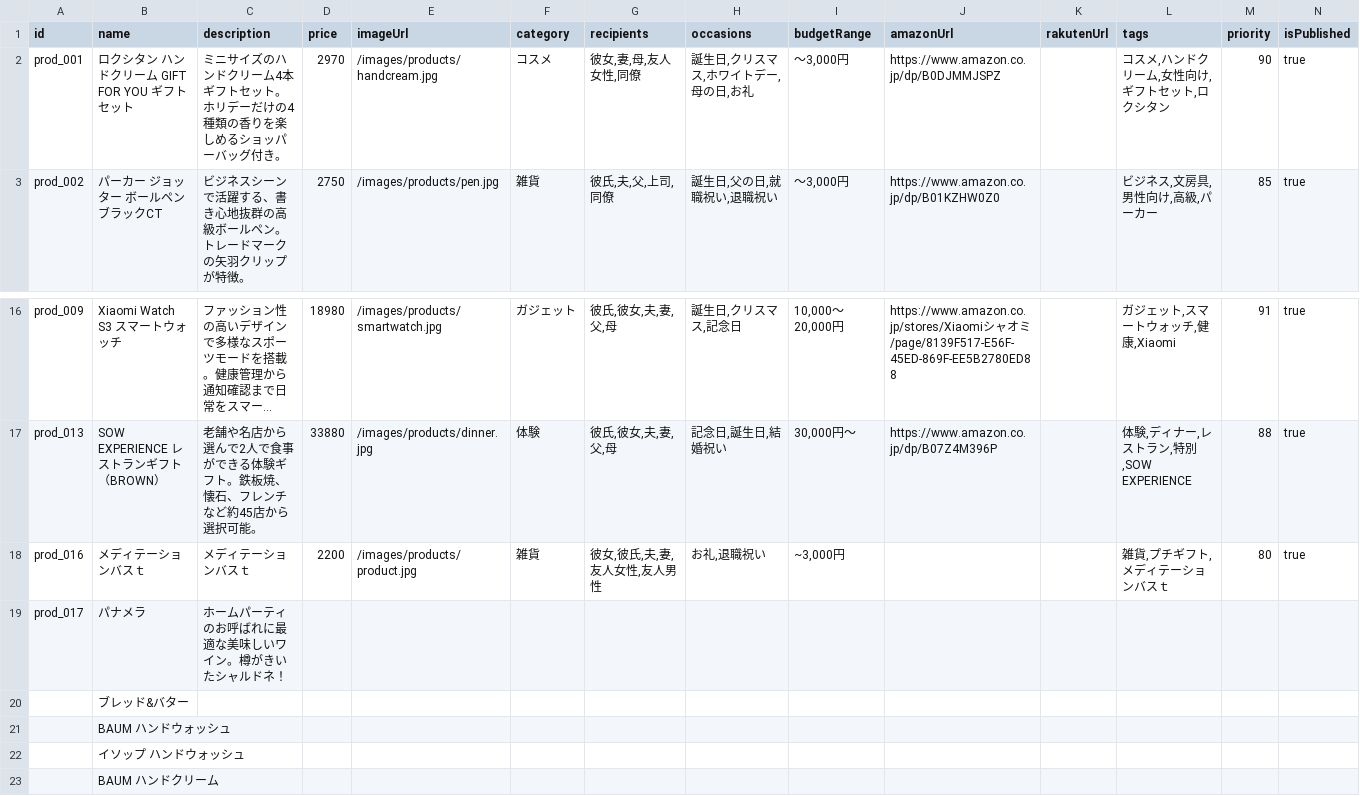
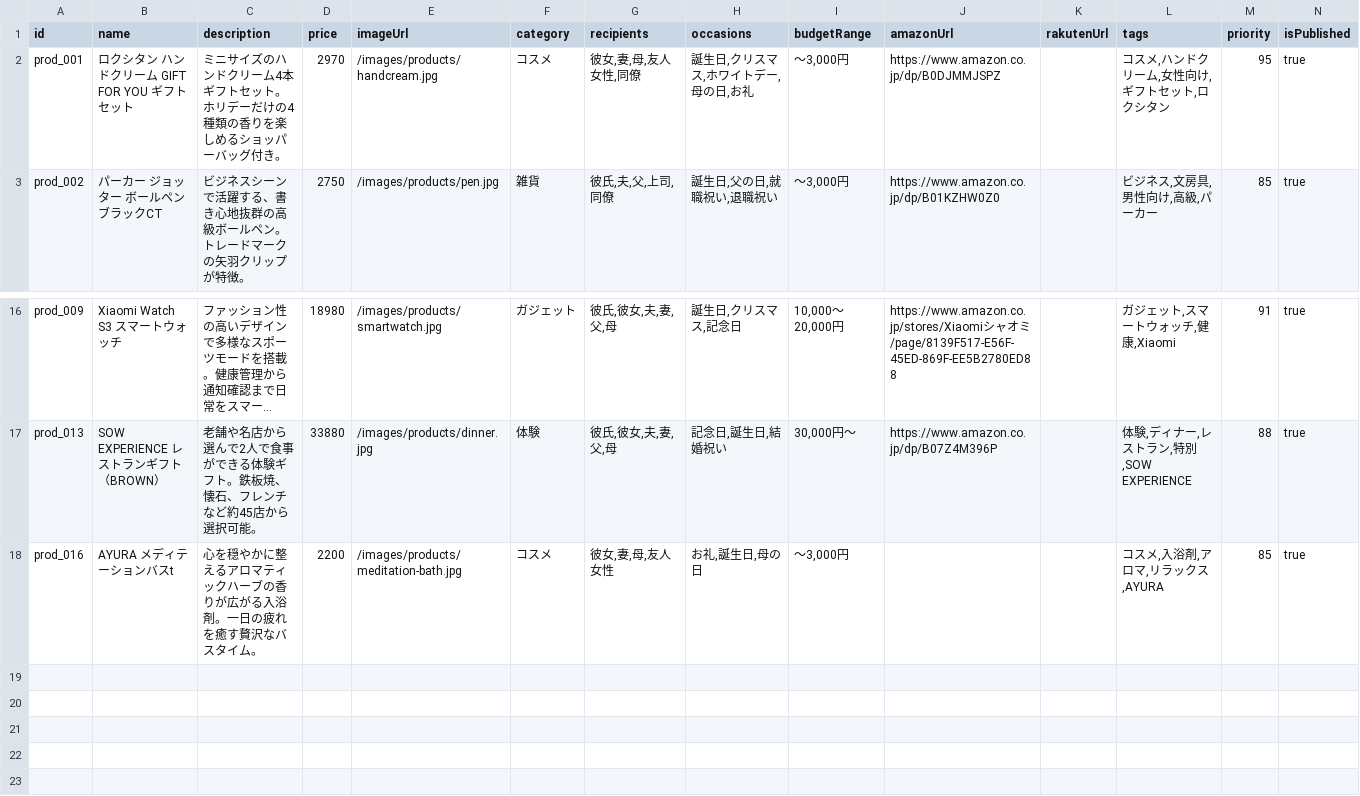
Before and after one commit to akira0907/gift-diagnosis, a CSV file: data/products.csv, drawn as a sheet; only a part is shown, gaps mark what is left out; long unchanged cells end in …; rows hold the shown columns only; the diff names each change by its address in the sheet, - before the commit and + after, or states it on an @@ line.

```diff
--- a/data/products.csv
+++ b/data/products.csv
-M2 (priority): 90
+M2 (priority): 95
-B18 (name): メディテーションバスｔ
+B18 (name): AYURA メディテーションバスt
-C18 (description): メディテーションバスｔ
+C18 (description): 心を穏やかに整えるアロマティックハーブの香りが広がる入浴剤。一日の疲れを癒す贅沢なバスタイム。
-E18 (imageUrl): /images/products/product.jpg
+E18 (imageUrl): /images/products/meditation-bath.jpg
-F18 (category): 雑貨
+F18 (category): コスメ
-G18 (recipients): 彼女,彼氏,夫,妻,友人女性,友人男性
+G18 (recipients): 彼女,妻,母,友人女性
-H18 (occasions): お礼,退職祝い
+H18 (occasions): お礼,誕生日,母の日
-I18 (budgetRange): ~3,000円
+I18 (budgetRange): 〜3,000円
-L18 (tags): 雑貨,プチギフト,メディテーションバスｔ
+L18 (tags): コスメ,入浴剤,アロマ,リラックス,AYURA
-M18 (priority): 80
+M18 (priority): 85
-row 19: prod_017 | パナメラ | ホームパーティのお呼ばれに最適な美味しいワイン。樽がきいたシャルドネ！
-row 20:  | ブレッド&バター
-row 21:  | BAUM ハンドウォッシュ
-row 22:  | イソップ ハンドウォッシュ
-row 23:  | BAUM ハンドクリーム
```
Also changed, not shown: 1 other file.
